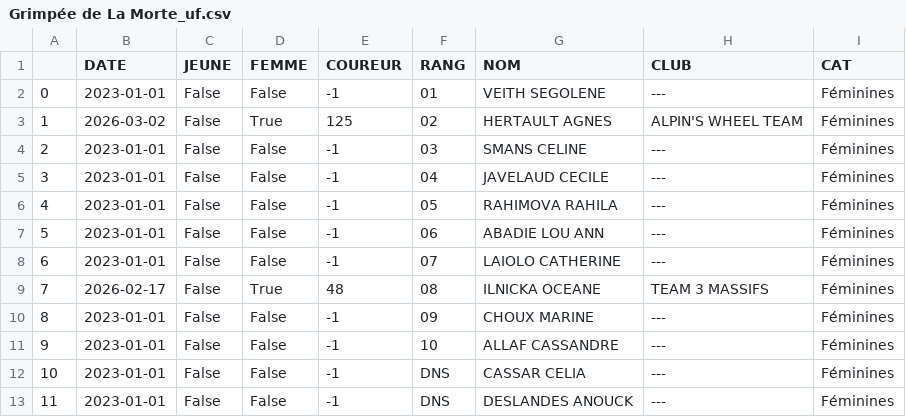
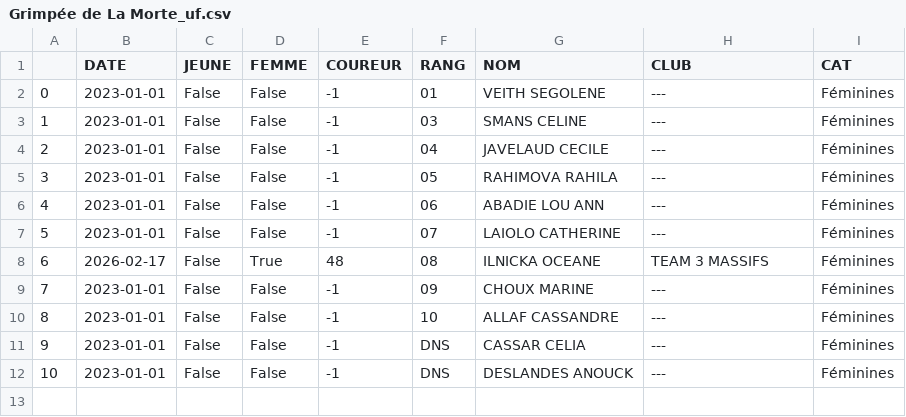
Before and after one commit to TimoWintz/challenge-ufolep, a CSV file: challenge_ufolep_backend/courses/resultats/Grimpée de La Morte_uf.csv, drawn as a sheet; removed rows and columns are numbered as before the commit, all else as after; the diff names each change by its address in the sheet, - before the commit and + after, or states it on an @@ line.

```diff
--- a/challenge_ufolep_backend/courses/resultats/Grimpée de La Morte_uf.csv
+++ b/challenge_ufolep_backend/courses/resultats/Grimpée de La Morte_uf.csv
-row 3: 1 | 2026-03-02 | False | True | 125 | 02 | HERTAULT AGNES | ALPIN'S WHEEL TEAM | Féminines
@@ column A renumbered from row 3 down @@
```
Also changed, not shown: challenge_ufolep_backend/courses/08_morte/uf.csv, challenge_ufolep_backend/courses/courses.csv, 19 other files.
